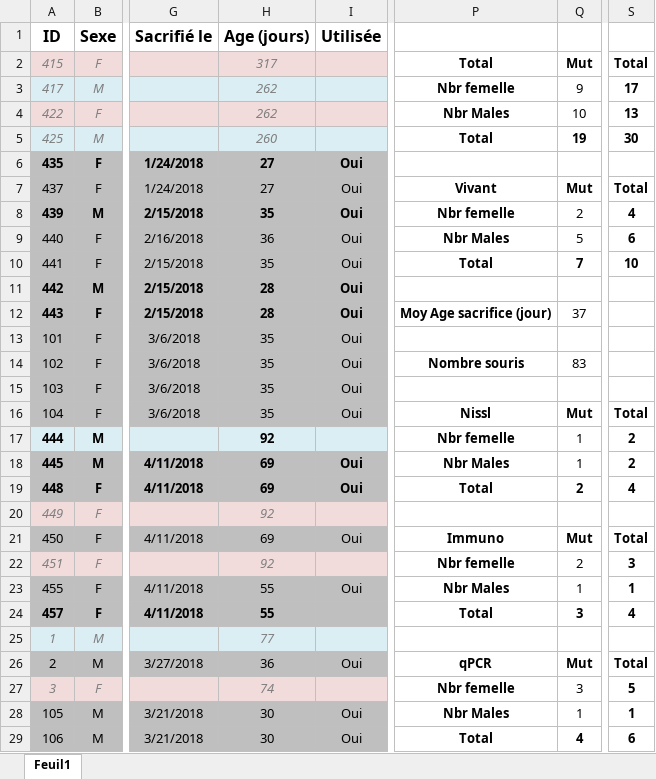
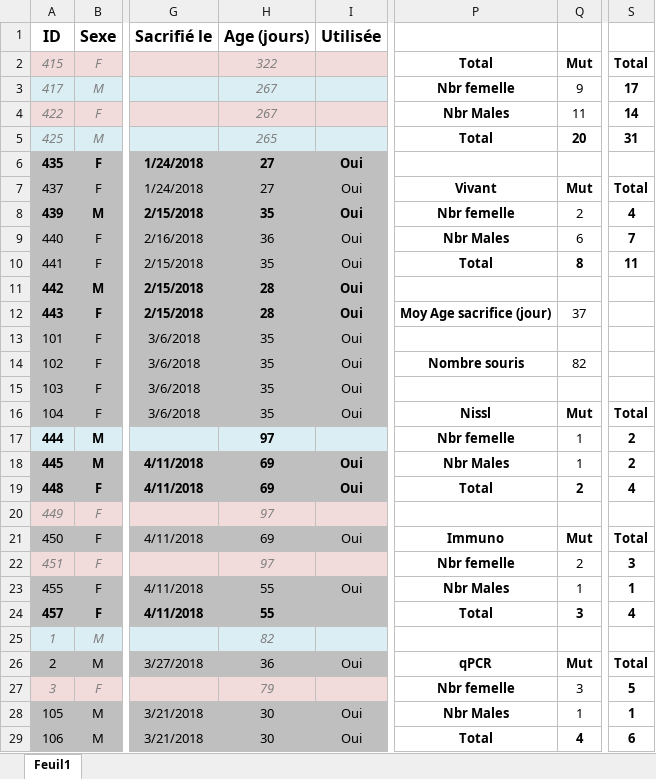
Before and after one commit to FlorentKl/rapport-m2, an Excel workbook: Recap Souris.xlsx, sheet Feuil1, drawn as a sheet; only a part is shown, gaps mark what is left out; values as stored, in another font and other column widths than the file's, no borders; conditional formats not drawn; the diff covers the shown part only; the diff names each change by its address in the sheet, - before the commit and + after, or states it on an @@ line.

```diff
--- a/Recap Souris.xlsx (sheet Feuil1)
+++ b/Recap Souris.xlsx (sheet Feuil1)
-H2 (Age (jours)): 317
+H2 (Age (jours)): 322
-H3:H4 (Age (jours)): 262
+H3:H4 (Age (jours)): 267
-Q4: 10
+Q4: 11
-S4: 13
+S4: 14
-H5 (Age (jours)): 260
+H5 (Age (jours)): 265
-Q5: 19
+Q5: 20
-S5: 30
+S5: 31
-Q9: 5
+Q9: 6
-S9: 6
+S9: 7
-Q10: 7
+Q10: 8
-S10: 10
+S10: 11
-Q14: 83
+Q14: 82
-H17 (Age (jours)): 92
+H17 (Age (jours)): 97
-H20 (Age (jours)): 92
+H20 (Age (jours)): 97
-H22 (Age (jours)): 92
+H22 (Age (jours)): 97
-H25 (Age (jours)): 77
+H25 (Age (jours)): 82
-H27 (Age (jours)): 74
+H27 (Age (jours)): 79
```
Also changed, not shown: 1 added row, 2 removed rows, 59 edited cells and cell formats elsewhere in this sheet, 3 other files.
